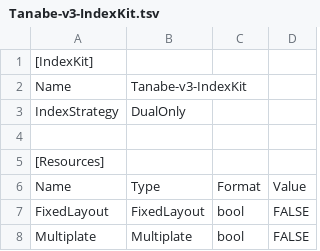
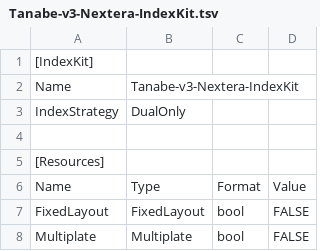
Before and after one commit to astanabe/NexteraStyleIndexPrimers, a TSV file: BaseSpace/Tanabe-v3-Nextera-IndexKit.tsv (was BaseSpace/Tanabe-v3-IndexKit.tsv), drawn as a sheet; only a part is shown.

```diff
--- a/BaseSpace/Tanabe-v3-IndexKit.tsv
+++ b/BaseSpace/Tanabe-v3-Nextera-IndexKit.tsv
@@ -1,3 +1,3 @@
 [IndexKit]
-Name	Tanabe-v3-IndexKit
+Name	Tanabe-v3-Nextera-IndexKit
 IndexStrategy	DualOnly
```
Also changed, not shown: BaseSpace/Tanabe-v1-Nextera-IndexKit.tsv, BaseSpace/Tanabe-v2-Nextera-IndexKit.tsv, 10 other files.
